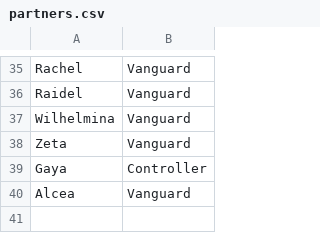
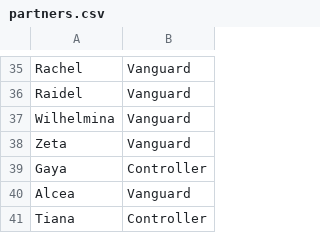
Before and after one commit to Fish0418/CZN_Calculator, a CSV file: partners.csv, drawn as a sheet; only a part is shown, gaps mark what is left out.

```diff
--- a/partners.csv
+++ b/partners.csv
@@ -40 +40,2 @@ Gaya,Controller
 Alcea, Vanguard
+Tiana, Controller
```
Also changed, not shown: characters.csv, 5 other files.
